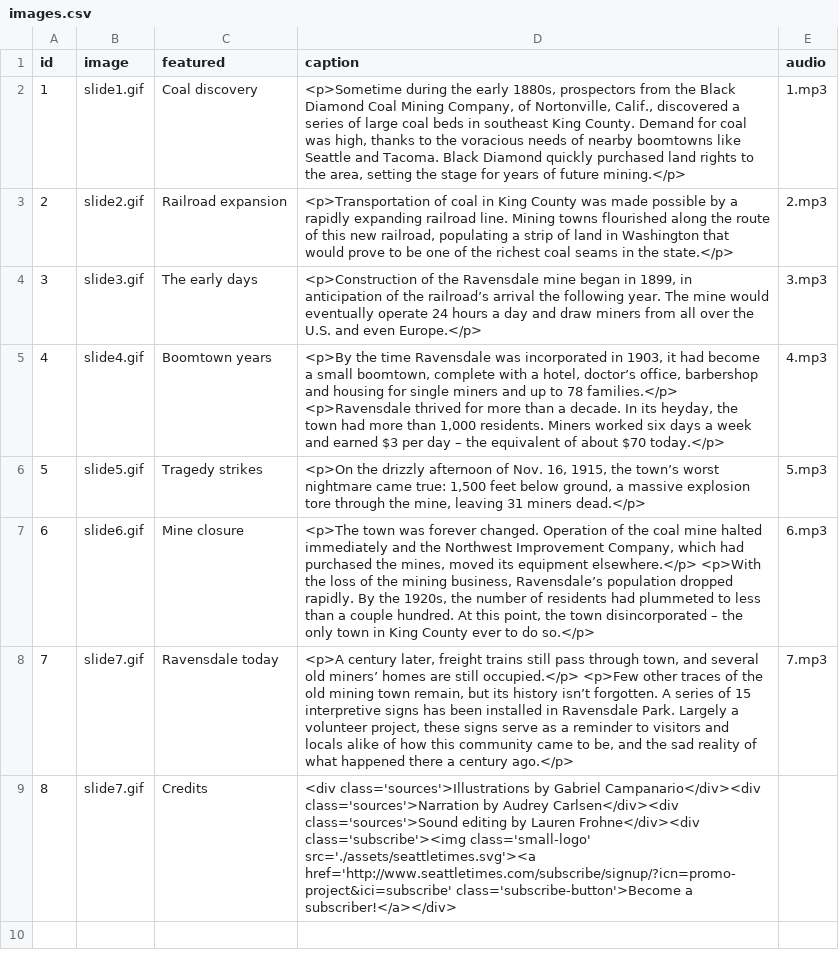
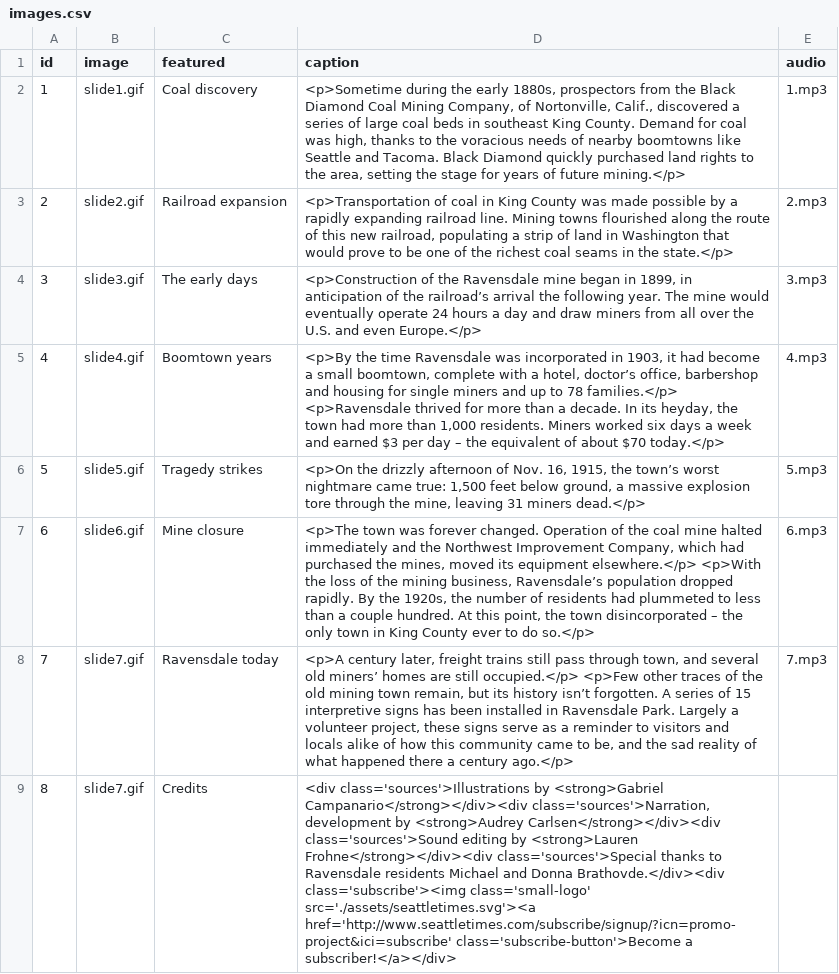
Before and after one commit to seattletimes/ravensdale-story, a CSV file: data/images.csv, drawn as a sheet.

```diff
--- a/data/images.csv
+++ b/data/images.csv
@@ -8,2 +8,2 @@ id,image,featured,caption,audio
 7,slide7.gif,"Ravensdale today","<p>A century later, freight trains still pass through town, and several old miners’ homes are still occupied.</p> <p>Few other traces of the old mining town remain, but its history isn’t forgotten. A series of 15 interpretive signs has been installed in Ravensdale Park. Largely a volunteer project, these signs serve as a reminder to visitors and locals alike of how this community came to be, and the sad reality of what happened there a century ago.</p>",7.mp3
-8,slide7.gif,"Credits","<div class='sources'>Illustrations by Gabriel Campanario</div><div class='sources'>Narration by Audrey Carlsen</div><div class='sources'>Sound editing by Lauren Frohne</div><div class='subscribe'><img class='small-logo' src='./assets/seattletimes.svg'><a href='http://www.seattletimes.com/subscribe/signup/?icn=promo-project&ici=subscribe' class='subscribe-button'>Become a subscriber!</a></div>",
+8,slide7.gif,"Credits","<div class='sources'>Illustrations by <strong>Gabriel Campanario</strong></div><div class='sources'>Narration, development by <strong>Audrey Carlsen</strong></div><div class='sources'>Sound editing by <strong>Lauren Frohne</strong></div><div class='sources'>Special thanks to Ravensdale residents Michael and Donna Brathovde.</div><div class='subscribe'><img class='small-logo' src='./assets/seattletimes.svg'><a href='http://www.seattletimes.com/subscribe/signup/?icn=promo-project&ici=subscribe' class='subscribe-button'>Become a subscriber!</a></div>",
```
Also changed, not shown: 4 other files.
